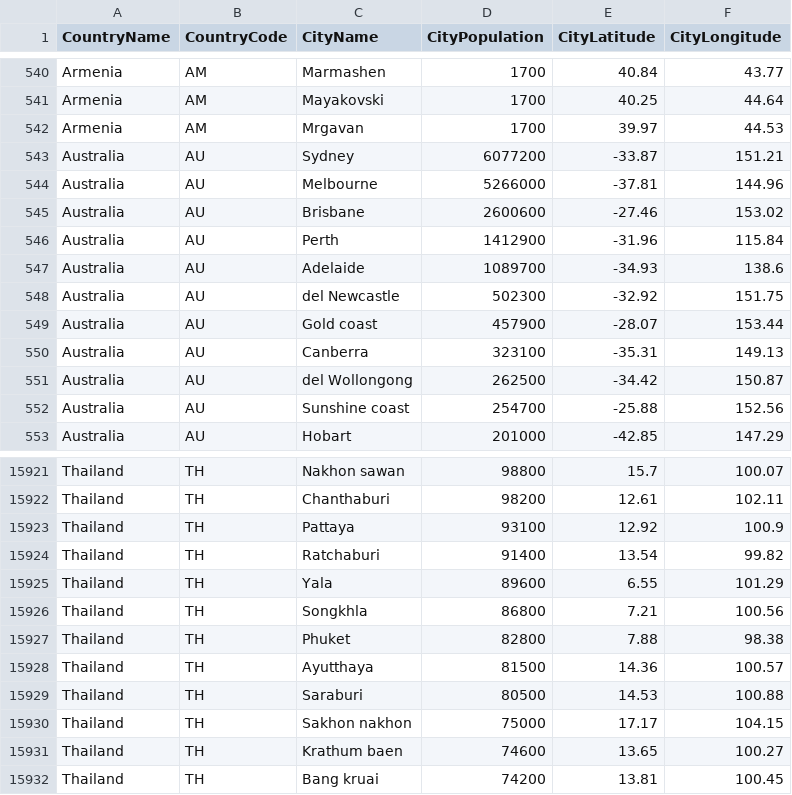
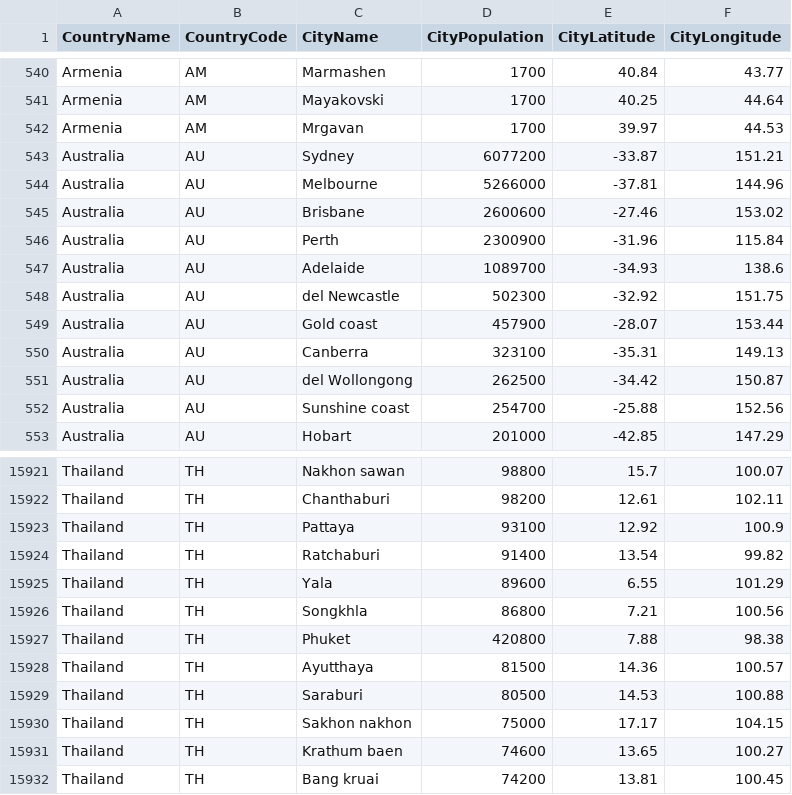
Before and after one commit to alex853/airways, a CSV file: src/main/resources/city-population.csv, drawn as a sheet; only a part is shown, gaps mark what is left out.

```diff
--- a/src/main/resources/city-population.csv
+++ b/src/main/resources/city-population.csv
@@ -545,3 +545,3 @@ Australia,AU,Melbourne,5266000,-37.81,144.96
 Australia,AU,Brisbane,2600600,-27.46,153.02
-Australia,AU,Perth,1412900,-31.96,115.84
+Australia,AU,Perth,2300900,-31.96,115.84
 Australia,AU,Adelaide,1089700,-34.93,138.6
@@ -15926,3 +15926,3 @@ Thailand,TH,Yala,89600,6.55,101.29
 Thailand,TH,Songkhla,86800,7.21,100.56
-Thailand,TH,Phuket,82800,7.88,98.38
+Thailand,TH,Phuket,420800,7.88,98.38
 Thailand,TH,Ayutthaya,81500,14.36,100.57
```
Also changed, not shown: 4 other files.
